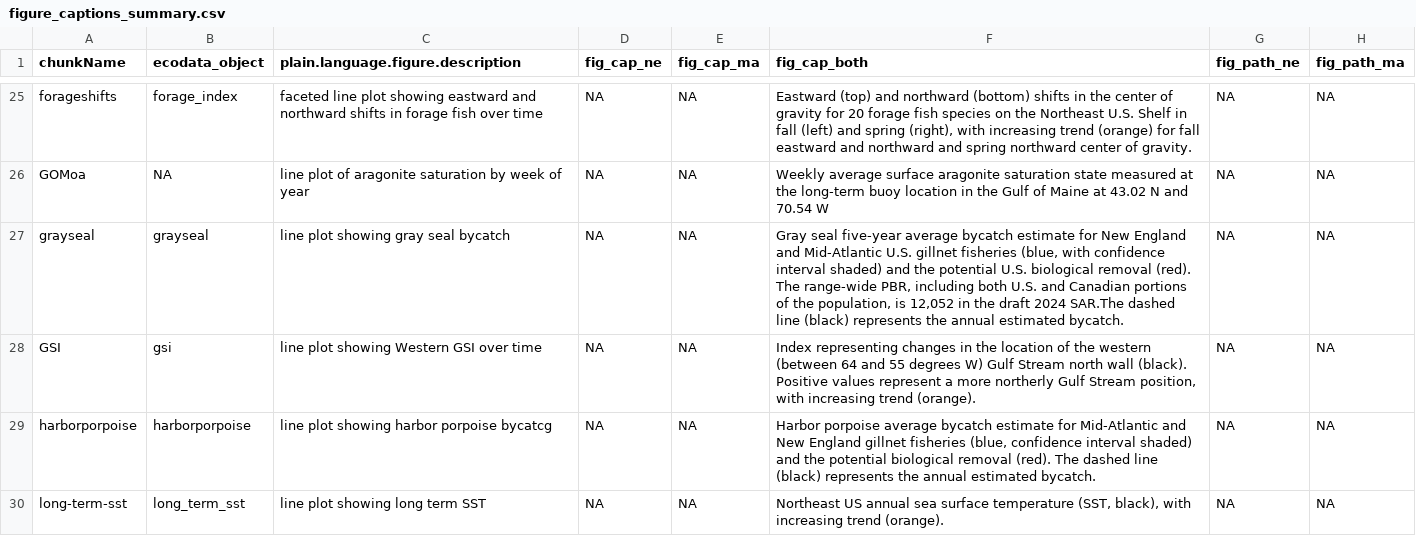
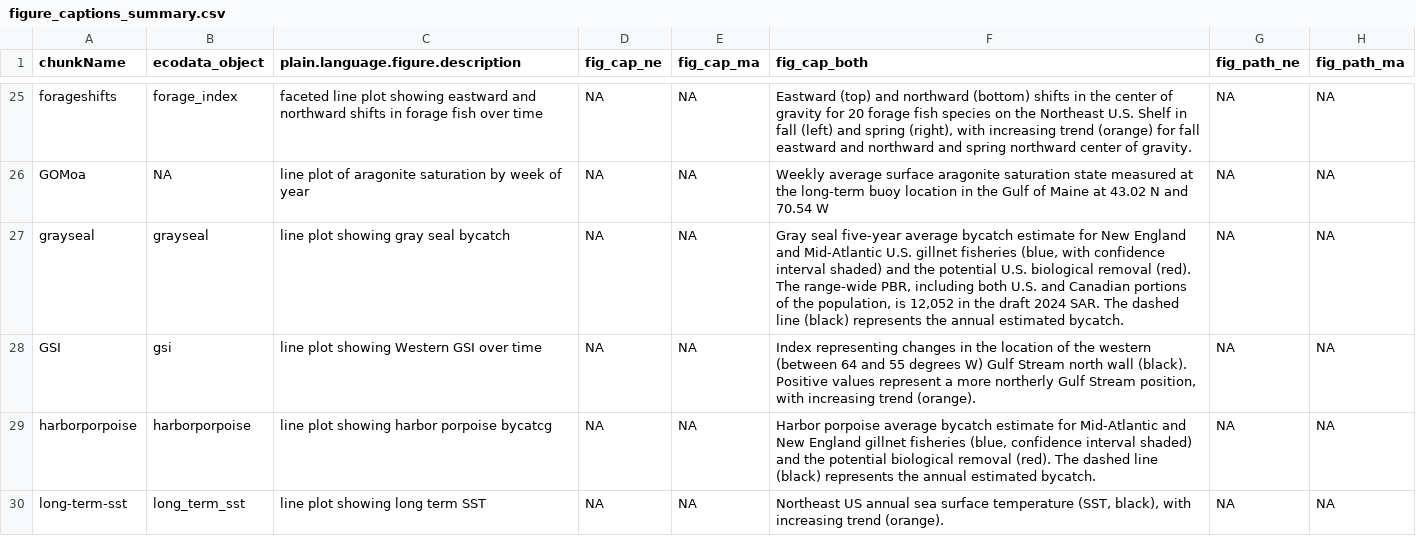
Before and after one commit to NEFSC/READ-EDAB-SOE_reports, a CSV file: utils/figure_captions_summary.csv, drawn as a sheet; only a part is shown, gaps mark what is left out; the diff covers the shown part only; the diff names each change by its address in the sheet, - before the commit and + after, or states it on an @@ line.

```diff
--- a/utils/figure_captions_summary.csv
+++ b/utils/figure_captions_summary.csv
-F27 (fig_cap_both): …draft 2024 SAR.The dashed line…
+F27 (fig_cap_both): …draft 2024 SAR. The dashed line…
```
Also changed, not shown: 6 added rows, 1 removed row and 10 edited cells elsewhere in this file, 31 other files.
